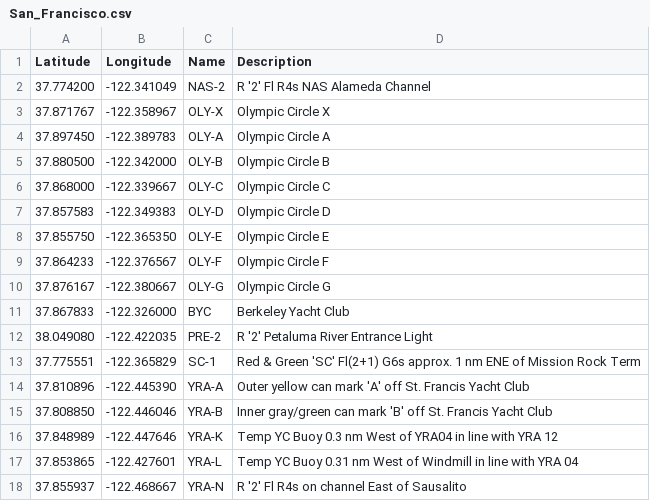
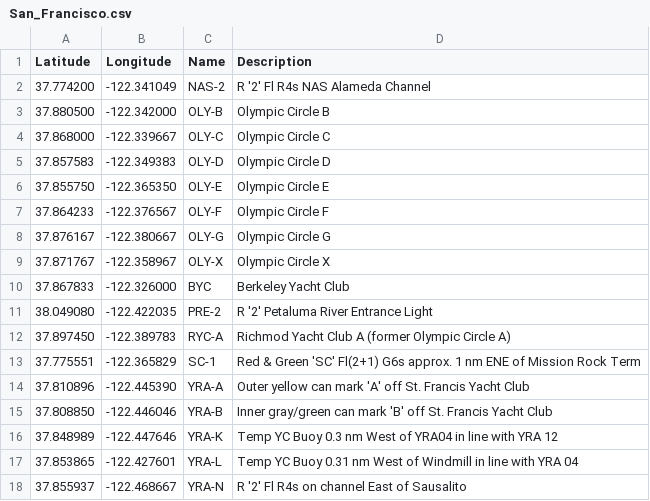
Before and after one commit to nkiesel/YRA-Marks, a CSV file: San_Francisco.csv, drawn as a sheet; only a part is shown.

Commit message:
Fixed name for OLY-A (relocated and renamed), added md

```diff
--- a/San_Francisco.csv
+++ b/San_Francisco.csv
@@ -2,4 +2,2 @@ Latitude,Longitude,Name,Description
 37.774200,-122.341049,"NAS-2","R '2' Fl R4s NAS Alameda Channel"
-37.871767,-122.358967,"OLY-X","Olympic Circle X"
-37.897450,-122.389783,"OLY-A","Olympic Circle A"
 37.880500,-122.342000,"OLY-B","Olympic Circle B"
@@ -10,4 +8,6 @@ Latitude,Longitude,Name,Description
 37.876167,-122.380667,"OLY-G","Olympic Circle G"
+37.871767,-122.358967,"OLY-X","Olympic Circle X"
 37.867833,-122.326000,"BYC","Berkeley Yacht Club"
 38.049080,-122.422035,"PRE-2","R '2' Petaluma River Entrance Light"
+37.897450,-122.389783,"RYC-A","Richmod Yacht Club A (former Olympic Circle A)"
 37.775551,-122.365829,"SC-1","Red & Green 'SC' Fl(2+1) G6s approx. 1 nm ENE of Mission Rock Term"
```
Also changed, not shown: 4 other files.
